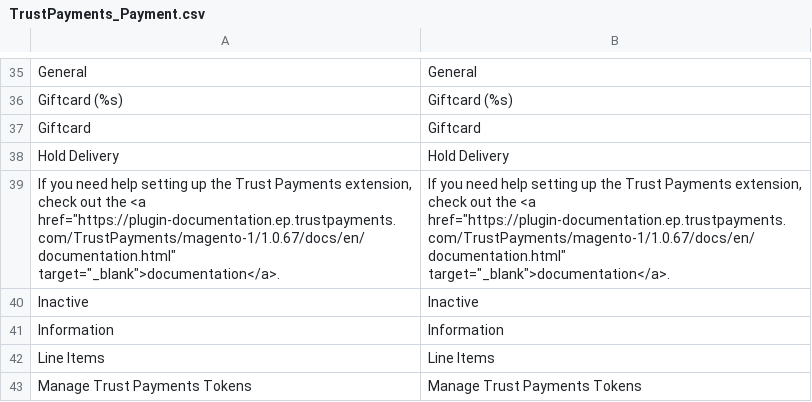
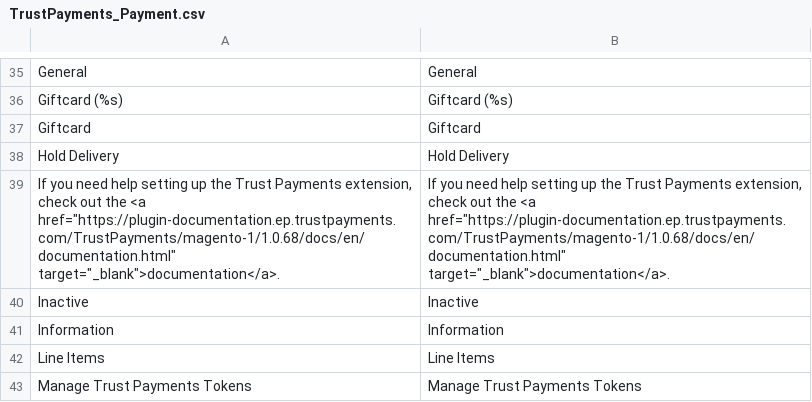
Before and after one commit to TrustPayments/magento-1, a CSV file: app/locale/en_US/TrustPayments_Payment.csv, drawn as a sheet; only a part is shown, gaps mark what is left out.

```diff
--- a/app/locale/en_US/TrustPayments_Payment.csv
+++ b/app/locale/en_US/TrustPayments_Payment.csv
@@ -38,3 +38,3 @@
 "Hold Delivery","Hold Delivery"
-"If you need help setting up the Trust Payments extension, check out the <a href=""https://plugin-documentation.ep.trustpayments.com/TrustPayments/magento-1/1.0.67/docs/en/documentation.html"" target=""_blank"">documentation</a>.","If you need help setting up the Trust Payments extension, check out the <a href=""https://plugin-documentation.ep.trustpayments.com/TrustPayments/magento-1/1.0.67/docs/en/documentation.html"" target=""_blank"">documentation</a>."
+"If you need help setting up the Trust Payments extension, check out the <a href=""https://plugin-documentation.ep.trustpayments.com/TrustPayments/magento-1/1.0.68/docs/en/documentation.html"" target=""_blank"">documentation</a>.","If you need help setting up the Trust Payments extension, check out the <a href=""https://plugin-documentation.ep.trustpayments.com/TrustPayments/magento-1/1.0.68/docs/en/documentation.html"" target=""_blank"">documentation</a>."
 "Inactive","Inactive"
```
Also changed, not shown: app/locale/de_DE/TrustPayments_Payment.csv, 8 other files.
